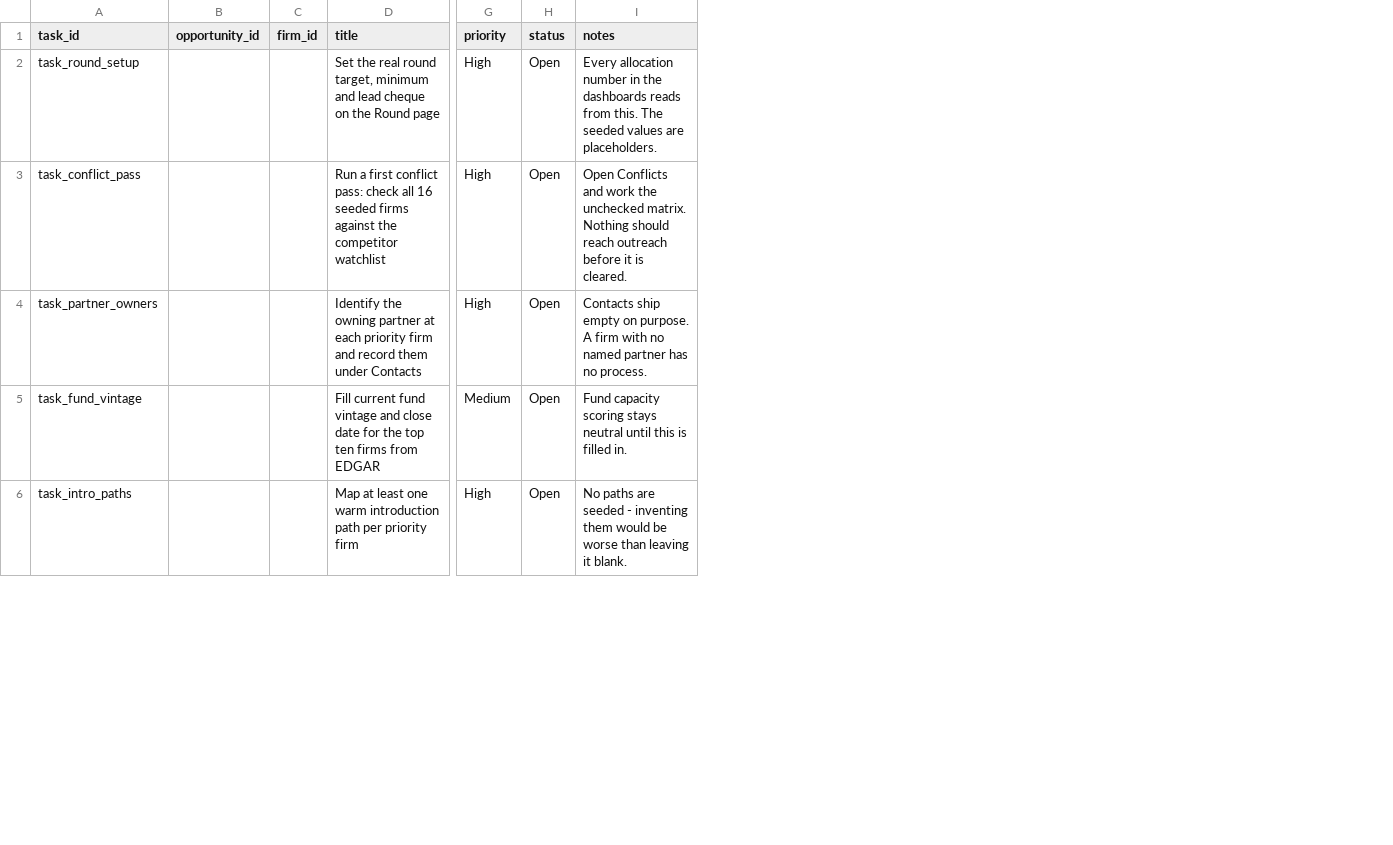
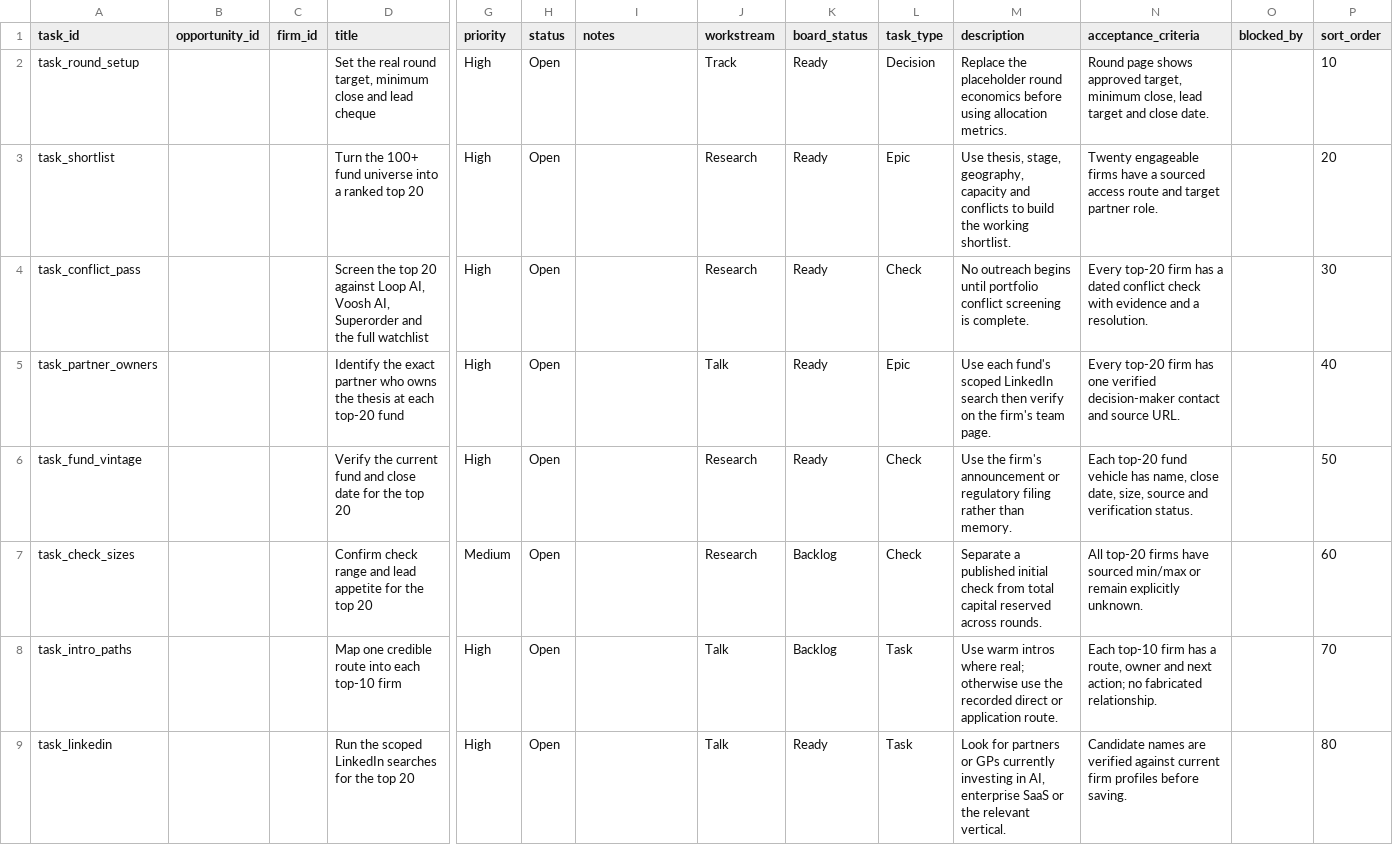
Before and after one commit to nikhilbhade/fundraising-crm-data-room, a CSV file: seed/tasks.csv, drawn as a sheet; only a part is shown, gaps mark what is left out; addresses are those after the commit; rows hold the shown columns only; the diff covers the shown part only; the diff names each change by its address in the sheet, - before the commit and + after, or states it on an @@ line.

Commit message:
Complete apply talk track fundraising workflow

```diff
--- a/seed/tasks.csv
+++ b/seed/tasks.csv
+column J (workstream), row 2: Track; rows 4-6: Research | Talk | Research; row 8: Talk
+column K (board_status), row 2: Ready; rows 4-6: all Ready; row 8: Backlog
+column L (task_type), row 2: Decision; rows 4-6: Check | Epic | Check; row 8: Task
+column M (description), row 2: Replace the placeholder round economics before using allocation metrics.; rows 4-6: No outreach begins until portfolio conflict screening is complete. | Use each fund's scoped LinkedIn search then verify on the firm's team page. | Use the firm's announcement or regulatory filing rather than memory.; row 8: Use warm intros where real; otherwise use the recorded direct or application route.
+column N (acceptance_criteria), row 2: Round page shows approved target, minimum close, lead target and close date.; rows 4-6: Every top-20 firm has a dated conflict check with evidence and a resolution. | Every top-20 firm has one verified decision-maker contact and source URL. | Each top-20 fund vehicle has name, close date, size, source and verification status.; row 8: Each top-10 firm has a route, owner and next action; no fabricated relationship.
+column O (blocked_by), empty
+column P (sort_order), row 2: 10; rows 4-6: 30 | 40 | 50; row 8: 70
-D2 (title): …target, minimum and lead cheque on the Round page
+D2 (title): …target, minimum close and lead cheque
-I2 (notes): Every allocation number in the dashboards reads from this. The seeded values are placeholders.
+I2 (notes): (empty)
+row 3: task_shortlist |  |  | Turn the 100+ fund universe into a ranked top 20 | High | Open |  | Research | Ready | Epic | Use thesis, stage, geography, capacity and conflicts to build the working shortlist. | Twenty engageable firms have a sourced access route and target partner role. |  | 20
-D4 (title): Run a first conflict pass: check all 16 seeded firms against the competitor watchlist
+D4 (title): Screen the top 20 against Loop AI, Voosh AI, Superorder and the full watchlist
-I4 (notes): Open Conflicts and work the unchecked matrix. Nothing should reach outreach before it is cleared.
+I4 (notes): (empty)
-D5 (title): Identify the owning partner at each priority firm and record them under Contacts
+D5 (title): Identify the exact partner who owns the thesis at each top-20 fund
-I5 (notes): Contacts ship empty on purpose. A firm with no named partner has no process.
+I5 (notes): (empty)
-D6 (title): Fill current fund vintage and close date for the top ten firms from EDGAR
+D6 (title): Verify the current fund and close date for the top 20
-G6 (priority): Medium
+G6 (priority): High
-I6 (notes): Fund capacity scoring stays neutral until this is filled in.
+I6 (notes): (empty)
+row 7: task_check_sizes |  |  | Confirm check range and lead appetite for the top 20 | Medium | Open |  | Research | Backlog | Check | Separate a published initial check from total capital reserved across rounds. | All top-20 firms have sourced min/max or remain explicitly unknown. |  | 60
-D8 (title): Map at least one warm introduction path per priority firm
+D8 (title): Map one credible route into each top-10 firm
-I8 (notes): No paths are seeded - inventing them would be worse than leaving it blank.
+I8 (notes): (empty)
+row 9: task_linkedin |  |  | Run the scoped LinkedIn searches for the top 20 | High | Open |  | Talk | Ready | Task | Look for partners or GPs currently investing in AI, enterprise SaaS or the relevant vertical. | Candidate names are verified against current firm profiles before saving. |  | 80
```
Also changed, not shown: 8 added rows, 1 removed row and 6 edited cells elsewhere in this file, seed/competitors.csv, 14 other files.
